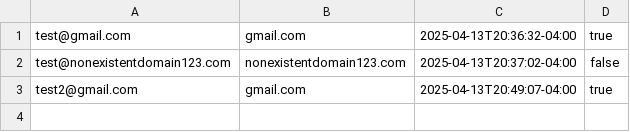
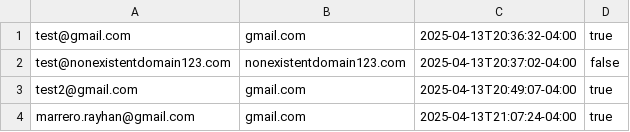
Before and after one commit to FIU-Spikeball-Club-Website/spikeball-fiu-website, a CSV file: newsletter-server/data/emails.csv, drawn as a sheet.

```diff
--- a/newsletter-server/data/emails.csv
+++ b/newsletter-server/data/emails.csv
@@ -3 +3,2 @@ test@nonexistentdomain123.com,nonexistentdomain123.com,2025-04-13T20:37:02-04:00
 test2@gmail.com,gmail.com,2025-04-13T20:49:07-04:00,true
+marrero.rayhan@gmail.com,gmail.com,2025-04-13T21:07:24-04:00,true
```
Also changed, not shown: 3 other files.
